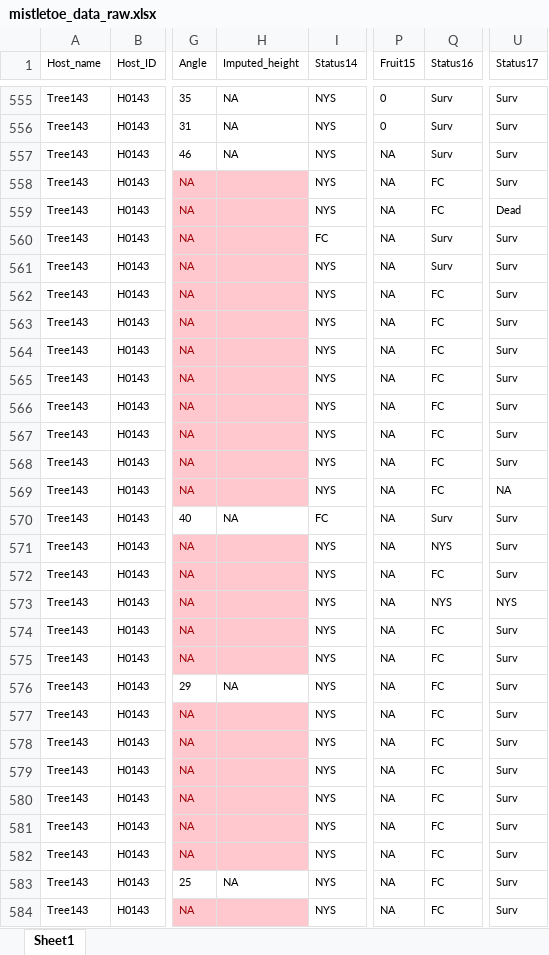
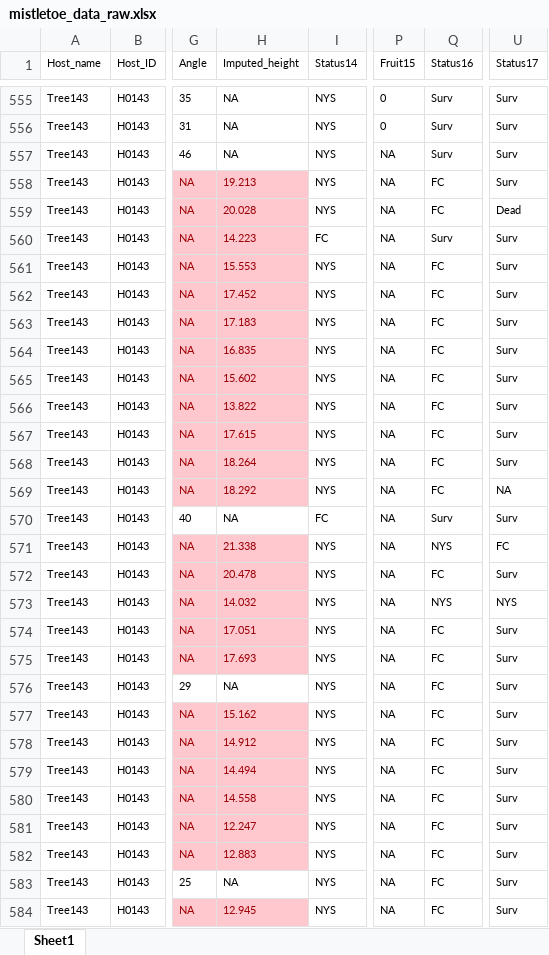
Before and after one commit to ogspacey/SilwoodMistletoeDemography, an Excel workbook: mistletoe_data_raw.xlsx, sheet Sheet1, drawn as a sheet; only a part is shown, gaps mark what is left out; values as stored, in another font and other column widths than the file's, no borders; table styles not drawn; the diff covers the shown part only; the diff names each change by its address in the sheet, - before the commit and + after, or states it on an @@ line.

Commit message:
Updated data frame following further digitalisation.

```diff
--- a/mistletoe_data_raw.xlsx (sheet Sheet1)
+++ b/mistletoe_data_raw.xlsx (sheet Sheet1)
-H558 (Imputed_height): (empty)
+H558 (Imputed_height): 19.213
-H559 (Imputed_height): (empty)
+H559 (Imputed_height): 20.028
-H560 (Imputed_height): (empty)
+H560 (Imputed_height): 14.223
-H561 (Imputed_height): (empty)
+H561 (Imputed_height): 15.553
-Q561 (Status16): Surv
+Q561 (Status16): FC
-H562 (Imputed_height): (empty)
+H562 (Imputed_height): 17.452
-H563 (Imputed_height): (empty)
+H563 (Imputed_height): 17.183
-H564 (Imputed_height): (empty)
+H564 (Imputed_height): 16.835
-H565 (Imputed_height): (empty)
+H565 (Imputed_height): 15.602
-H566 (Imputed_height): (empty)
+H566 (Imputed_height): 13.822
-H567 (Imputed_height): (empty)
+H567 (Imputed_height): 17.615
-H568 (Imputed_height): (empty)
+H568 (Imputed_height): 18.264
-H569 (Imputed_height): (empty)
+H569 (Imputed_height): 18.292
-H571 (Imputed_height): (empty)
+H571 (Imputed_height): 21.338
-U571 (Status17): Surv
+U571 (Status17): FC
-H572 (Imputed_height): (empty)
+H572 (Imputed_height): 20.478
-H573 (Imputed_height): (empty)
+H573 (Imputed_height): 14.032
-H574 (Imputed_height): (empty)
+H574 (Imputed_height): 17.051
-H575 (Imputed_height): (empty)
+H575 (Imputed_height): 17.693
-H577 (Imputed_height): (empty)
+H577 (Imputed_height): 15.162
-H578 (Imputed_height): (empty)
+H578 (Imputed_height): 14.912
-H579 (Imputed_height): (empty)
+H579 (Imputed_height): 14.494
-H580 (Imputed_height): (empty)
+H580 (Imputed_height): 14.558
-H581 (Imputed_height): (empty)
+H581 (Imputed_height): 12.247
-H582 (Imputed_height): (empty)
+H582 (Imputed_height): 12.883
-H584 (Imputed_height): (empty)
+H584 (Imputed_height): 12.945
```
Also changed, not shown: 291 edited cells elsewhere in this sheet, 1 other file.
